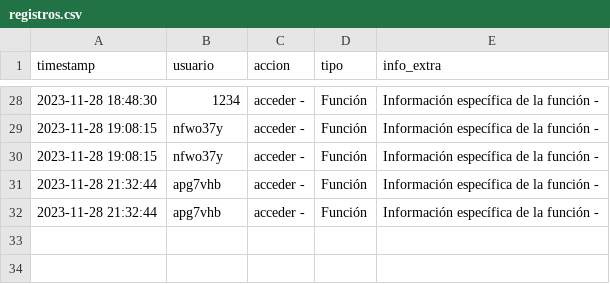
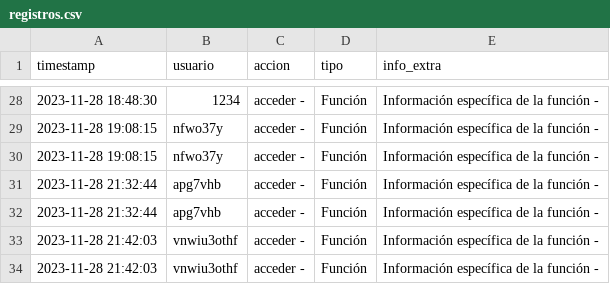
Before and after one commit to crltsnch/Patrones-Estructurales-23_24, a CSV file: Ejercicio 2/registros.csv, drawn as a sheet; only a part is shown, gaps mark what is left out; the diff names each change by its address in the sheet, - before the commit and + after, or states it on an @@ line.

```diff
--- a/Ejercicio 2/registros.csv
+++ b/Ejercicio 2/registros.csv
+row 33: 2023-11-28 21:42:03 | vnwiu3othf | acceder - | Función | Información específica de la función -
+row 34: 2023-11-28 21:42:03 | vnwiu3othf | acceder - | Función | Información específica de la función -
```
Also changed, not shown: 1 other file.
